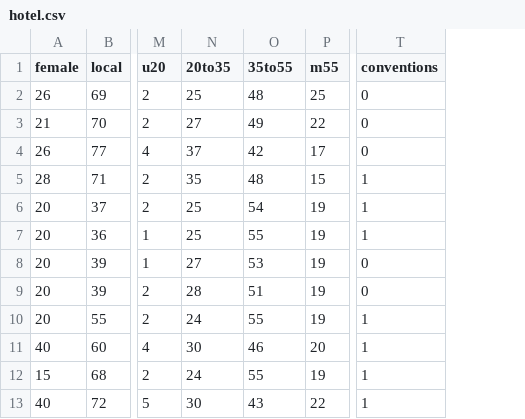
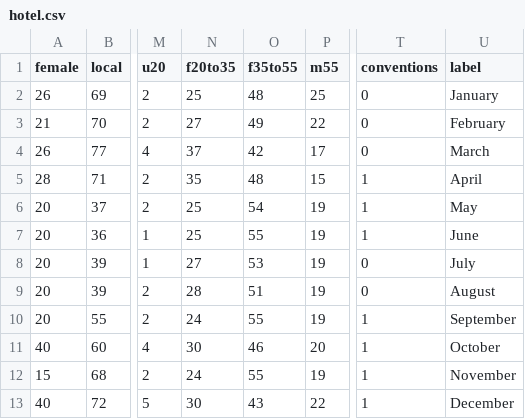
Before and after one commit to vanshady/hotel, a CSV file: hotel.csv, drawn as a sheet; only a part is shown, gaps mark what is left out; the diff names each change by its address in the sheet, - before the commit and + after, or states it on an @@ line.

```diff
--- a/hotel.csv
+++ b/hotel.csv
+column U (label), rows 2-13: January | February | March | April | May | June | July | August | September | October | November | December
-N1: 20to35
+N1: f20to35
-O1: 35to55
+O1: f35to55
```
Also changed, not shown: 3 other files.
